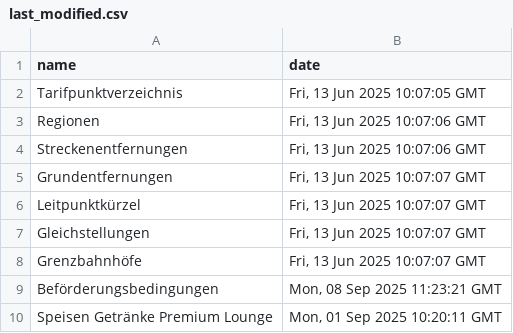
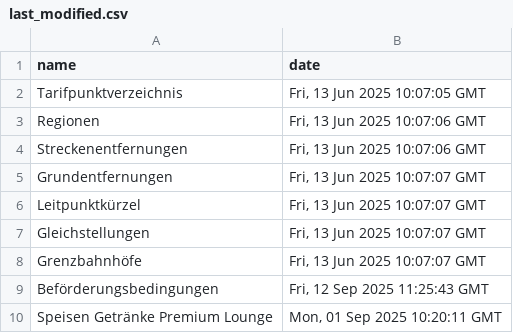
Before and after one commit to pajowu/deutschlandtarif-data, a CSV file: data/last_modified.csv, drawn as a sheet.

```diff
--- a/data/last_modified.csv
+++ b/data/last_modified.csv
@@ -8,3 +8,3 @@ Gleichstellungen,"Fri, 13 Jun 2025 10:07:07 GMT"
 Grenzbahnhöfe,"Fri, 13 Jun 2025 10:07:07 GMT"
-Beförderungsbedingungen,"Mon, 08 Sep 2025 11:23:21 GMT"
+Beförderungsbedingungen,"Fri, 12 Sep 2025 11:25:43 GMT"
 Speisen Getränke Premium Lounge,"Mon, 01 Sep 2025 10:20:11 GMT"
```
Also changed, not shown: 4 other files.
